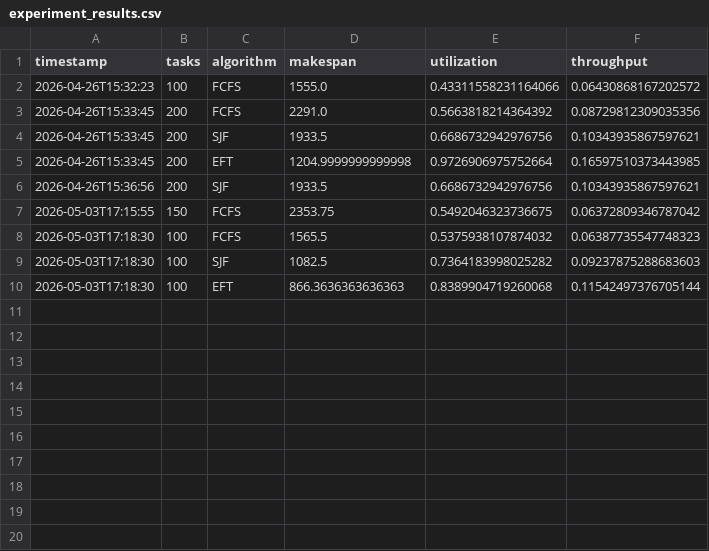
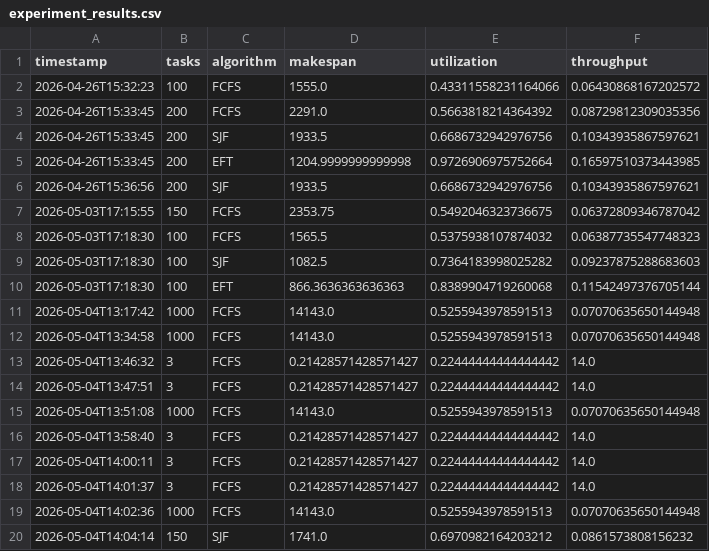
Before and after one commit to MuhamadUmarHussain/Task-Sheduling-In-Cloud-Coumputing, a CSV file: data/results/experiment_results.csv, drawn as a sheet.

Commit message:
Update Results 1.0

```diff
--- a/data/results/experiment_results.csv
+++ b/data/results/experiment_results.csv
@@ -10 +10,11 @@ timestamp,tasks,algorithm,makespan,utilization,throughput
 2026-05-03T17:18:30,100,EFT,866.3636363636363,0.8389904719260068,0.11542497376705144
+2026-05-04T13:17:42,1000,FCFS,14143.0,0.5255943978591513,0.07070635650144948
+2026-05-04T13:34:58,1000,FCFS,14143.0,0.5255943978591513,0.07070635650144948
+2026-05-04T13:46:32,3,FCFS,0.21428571428571427,0.22444444444444442,14.0
+2026-05-04T13:47:51,3,FCFS,0.21428571428571427,0.22444444444444442,14.0
+2026-05-04T13:51:08,1000,FCFS,14143.0,0.5255943978591513,0.07070635650144948
+2026-05-04T13:58:40,3,FCFS,0.21428571428571427,0.22444444444444442,14.0
+2026-05-04T14:00:11,3,FCFS,0.21428571428571427,0.22444444444444442,14.0
+2026-05-04T14:01:37,3,FCFS,0.21428571428571427,0.22444444444444442,14.0
+2026-05-04T14:02:36,1000,FCFS,14143.0,0.5255943978591513,0.07070635650144948
+2026-05-04T14:04:14,150,SJF,1741.0,0.6970982164203212,0.0861573808156232
```
Also changed, not shown: 12 other files.
